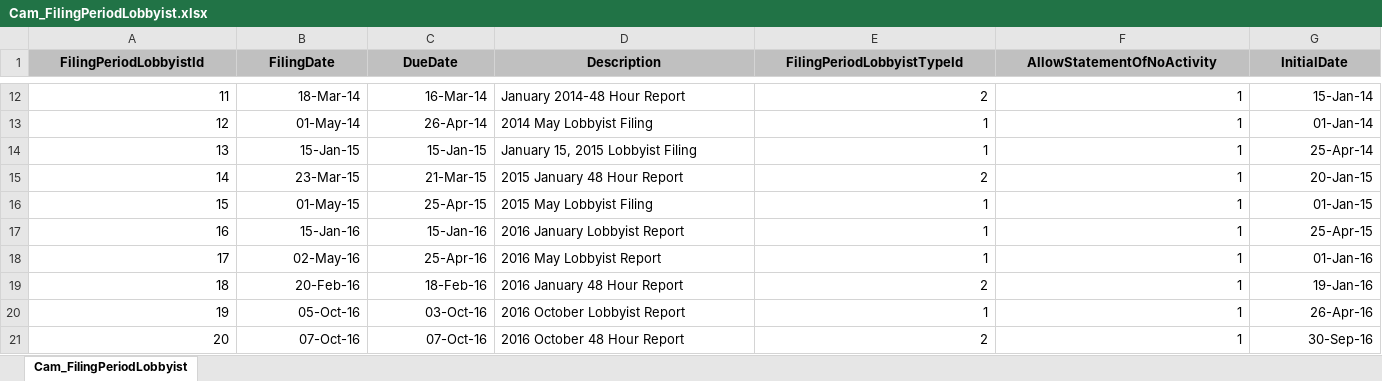
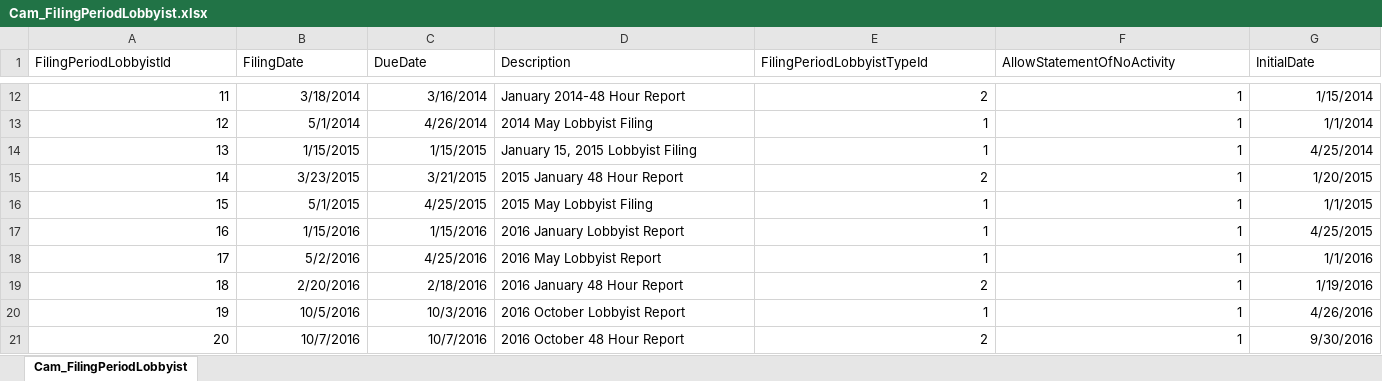
Before and after one commit to datamade/openness-project-nmid, an Excel workbook: data/Cam_FilingPeriodLobbyist.xlsx, sheet Cam_FilingPeriodLobbyist, drawn as a sheet; only a part is shown, gaps mark what is left out; values as stored, in another font and other column widths than the file's, no borders; the diff covers the shown part only; the diff names each change by its address in the sheet, - before the commit and + after, or states it on an @@ line.

```diff
--- a/data/Cam_FilingPeriodLobbyist.xlsx (sheet Cam_FilingPeriodLobbyist)
+++ b/data/Cam_FilingPeriodLobbyist.xlsx (sheet Cam_FilingPeriodLobbyist)
@@ A1:G1 fill: #C0C0C0 → none, bold: on → off, alignment: center → left @@
-B12 (FilingDate): 18-Mar-14
+B12 (FilingDate): 3/18/2014
-C12 (DueDate): 16-Mar-14
+C12 (DueDate): 3/16/2014
-G12 (InitialDate): 15-Jan-14
+G12 (InitialDate): 1/15/2014
-B13 (FilingDate): 01-May-14
+B13 (FilingDate): 5/1/2014
-C13 (DueDate): 26-Apr-14
+C13 (DueDate): 4/26/2014
-G13 (InitialDate): 01-Jan-14
+G13 (InitialDate): 1/1/2014
-B14 (FilingDate): 15-Jan-15
+B14 (FilingDate): 1/15/2015
-C14 (DueDate): 15-Jan-15
+C14 (DueDate): 1/15/2015
-G14 (InitialDate): 25-Apr-14
+G14 (InitialDate): 4/25/2014
-B15 (FilingDate): 23-Mar-15
+B15 (FilingDate): 3/23/2015
-C15 (DueDate): 21-Mar-15
+C15 (DueDate): 3/21/2015
-G15 (InitialDate): 20-Jan-15
+G15 (InitialDate): 1/20/2015
-B16 (FilingDate): 01-May-15
+B16 (FilingDate): 5/1/2015
-C16 (DueDate): 25-Apr-15
+C16 (DueDate): 4/25/2015
-G16 (InitialDate): 01-Jan-15
+G16 (InitialDate): 1/1/2015
-B17 (FilingDate): 15-Jan-16
+B17 (FilingDate): 1/15/2016
-C17 (DueDate): 15-Jan-16
+C17 (DueDate): 1/15/2016
-G17 (InitialDate): 25-Apr-15
+G17 (InitialDate): 4/25/2015
-B18 (FilingDate): 02-May-16
+B18 (FilingDate): 5/2/2016
-C18 (DueDate): 25-Apr-16
+C18 (DueDate): 4/25/2016
-G18 (InitialDate): 01-Jan-16
+G18 (InitialDate): 1/1/2016
-B19 (FilingDate): 20-Feb-16
+B19 (FilingDate): 2/20/2016
-C19 (DueDate): 18-Feb-16
+C19 (DueDate): 2/18/2016
-G19 (InitialDate): 19-Jan-16
+G19 (InitialDate): 1/19/2016
-B20 (FilingDate): 05-Oct-16
+B20 (FilingDate): 10/5/2016
-C20 (DueDate): 03-Oct-16
+C20 (DueDate): 10/3/2016
-G20 (InitialDate): 26-Apr-16
+G20 (InitialDate): 4/26/2016
-B21 (FilingDate): 07-Oct-16
+B21 (FilingDate): 10/7/2016
-C21 (DueDate): 07-Oct-16
+C21 (DueDate): 10/7/2016
-G21 (InitialDate): 30-Sep-16
+G21 (InitialDate): 9/30/2016
```
Also changed, not shown: 1 added row, 54 edited cells and cell formats elsewhere in this sheet, data/Cam_BundlingDisclosureLobbyistContributor.xlsx, data/Cam_ContribExpenditureLobbyistType.xlsx, 11 other files.
